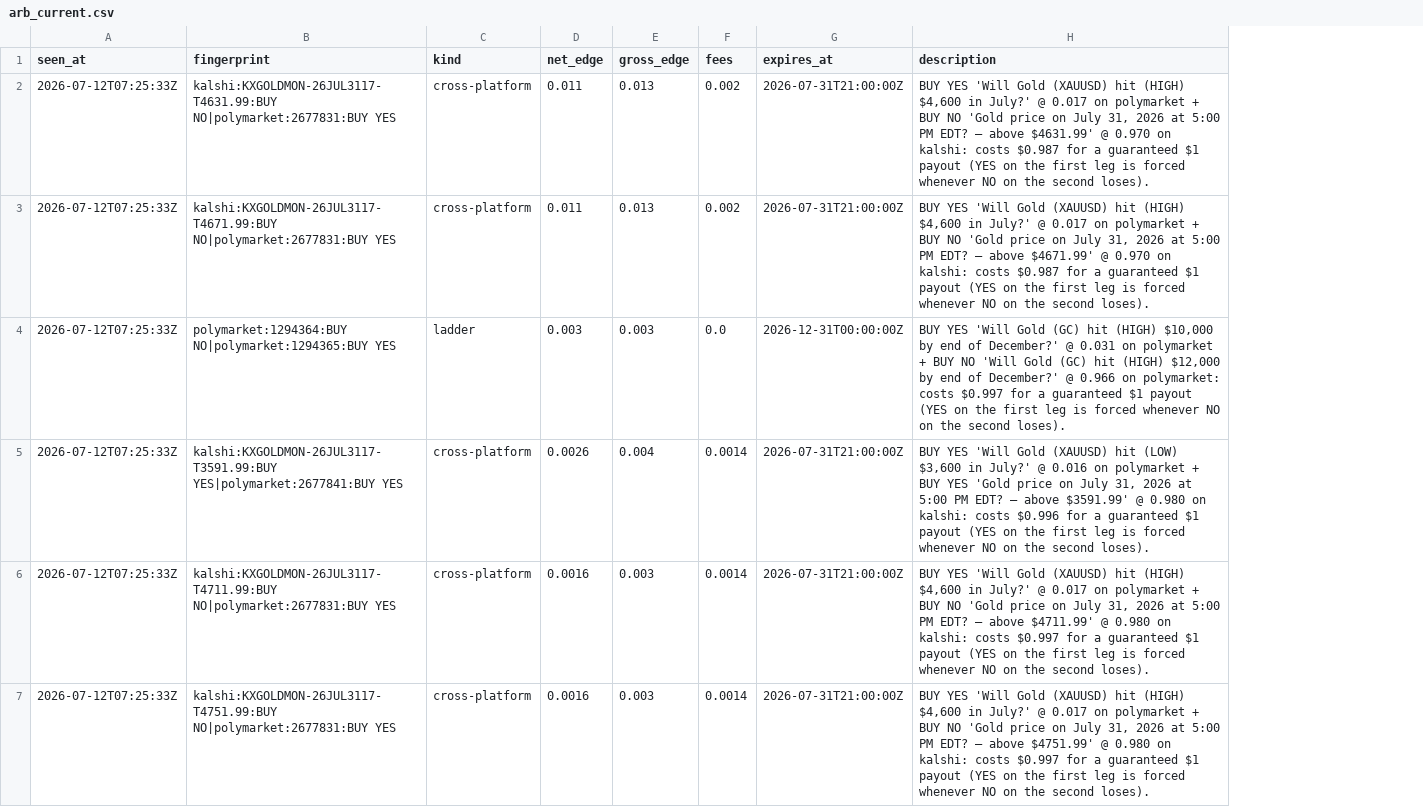
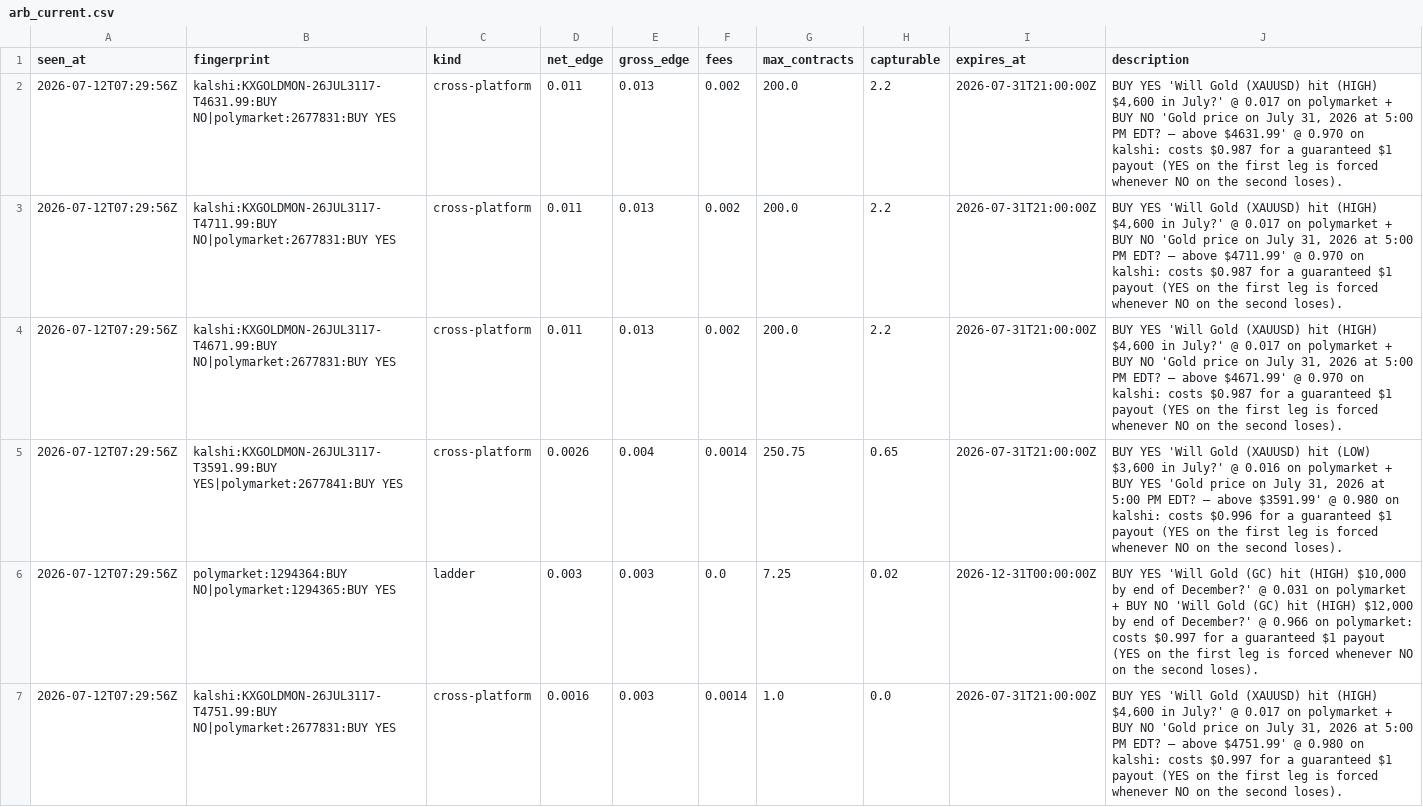
Before and after one commit to IshaanSrivastava1/markets-dashboard, a CSV file: data/arb_current.csv, drawn as a sheet; removed rows and columns are numbered as before the commit, all else as after; the diff names each change by its address in the sheet, - before the commit and + after, or states it on an @@ line.

```diff
--- a/data/arb_current.csv
+++ b/data/arb_current.csv
+column G (max_contracts), row 2: 200.0; rows 4-5: 200.0 | 250.75; row 7: 1.0
+column H (capturable), row 2: 2.2; rows 4-5: 2.2 | 0.65; row 7: 0.0
-A2 (seen_at): 2026-07-12T07:25:33Z
+A2 (seen_at): 2026-07-12T07:29:56Z
+row 3: 2026-07-12T07:29:56Z | kalshi:KXGOLDMON-26JUL3117-T4711.99:BUY NO|polymarket:2677831:BUY YES | cross-platform | 0.011 | 0.013 | 0.002 | 200.0 | 2.2 | 2026-07-31T21:00:00Z | BUY YES 'Will Gold (XAUUSD) hit (HIGH) $4,600 in July?' @ 0.017 on polymarket + BUY NO 'Gold price on July 31, 2026 at 5:00 PM EDT? — above $4711.99' @ 0.970 on kalshi: costs $0.987 for a guaranteed $1 payout (YES on the first leg is forced whenever NO on the second loses).
-A4 (seen_at): 2026-07-12T07:25:33Z
+A4 (seen_at): 2026-07-12T07:29:56Z
-row 4: 2026-07-12T07:25:33Z | polymarket:1294364:BUY NO|polymarket:1294365:BUY YES | ladder | 0.003 | 0.003 | 0.0 | 2026-12-31T00:00:00Z | BUY YES 'Will Gold (GC) hit (HIGH) $10,000 by end of December?' @ 0.031 on polymarket + BUY NO 'Will Gold (GC) hit (HIGH) $12,000 by end of December?' @ 0.966 on polymarket: costs $0.997 for a guaranteed $1 payout (YES on the first leg is forced whenever NO on the second loses).
-A5 (seen_at): 2026-07-12T07:25:33Z
+A5 (seen_at): 2026-07-12T07:29:56Z
-row 6: 2026-07-12T07:25:33Z | kalshi:KXGOLDMON-26JUL3117-T4711.99:BUY NO|polymarket:2677831:BUY YES | cross-platform | 0.0016 | 0.003 | 0.0014 | 2026-07-31T21:00:00Z | BUY YES 'Will Gold (XAUUSD) hit (HIGH) $4,600 in July?' @ 0.017 on polymarket + BUY NO 'Gold price on July 31, 2026 at 5:00 PM EDT? — above $4711.99' @ 0.980 on kalshi: costs $0.997 for a guaranteed $1 payout (YES on the first leg is forced whenever NO on the second loses).
+row 6: 2026-07-12T07:29:56Z | polymarket:1294364:BUY NO|polymarket:1294365:BUY YES | ladder | 0.003 | 0.003 | 0.0 | 7.25 | 0.02 | 2026-12-31T00:00:00Z | BUY YES 'Will Gold (GC) hit (HIGH) $10,000 by end of December?' @ 0.031 on polymarket + BUY NO 'Will Gold (GC) hit (HIGH) $12,000 by end of December?' @ 0.966 on polymarket: costs $0.997 for a guaranteed $1 payout (YES on the first leg is forced whenever NO on the second loses).
-A7 (seen_at): 2026-07-12T07:25:33Z
+A7 (seen_at): 2026-07-12T07:29:56Z
```
Also changed, not shown: 6 other files.
